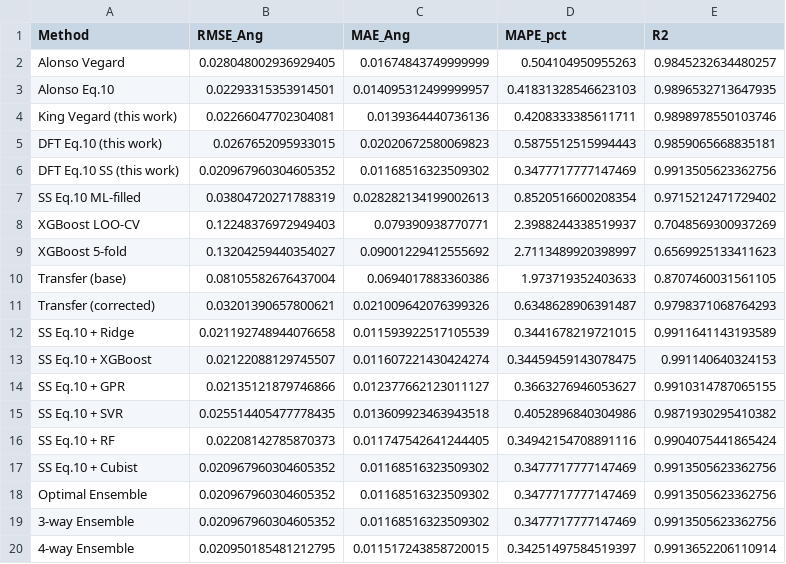
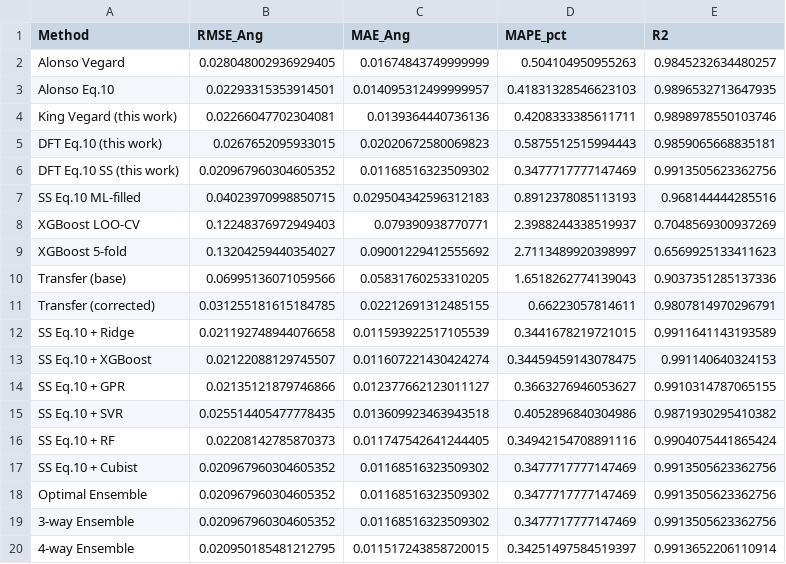
Before and after one commit to minimumtone/machine-learning, a CSV file: hea_xgboost_output/comparison_statistics.csv, drawn as a sheet.

```diff
--- a/hea_xgboost_output/comparison_statistics.csv
+++ b/hea_xgboost_output/comparison_statistics.csv
@@ -6,7 +6,7 @@ DFT Eq.10 (this work),0.0267652095933015,0.02020672580069823,0.5875512515994443,
 DFT Eq.10 SS (this work),0.020967960304605352,0.01168516323509302,0.3477717777147469,0.9913505623362756
-SS Eq.10 ML-filled,0.03804720271788319,0.028282134199002613,0.8520516600208354,0.9715212471729402
+SS Eq.10 ML-filled,0.04023970998850715,0.029504342596312183,0.8912378085113193,0.968144444285516
 XGBoost LOO-CV,0.12248376972949403,0.079390938770771,2.3988244338519937,0.7048569300937269
 XGBoost 5-fold,0.13204259440354027,0.09001229412555692,2.7113489920398997,0.6569925133411623
-Transfer (base),0.08105582676437004,0.0694017883360386,1.973719352403633,0.8707460031561105
-Transfer (corrected),0.03201390657800621,0.021009642076399326,0.6348628906391487,0.9798371068764293
+Transfer (base),0.06995136071059566,0.05831760253310205,1.6518262774139043,0.9037351285137336
+Transfer (corrected),0.031255181615184785,0.02212691312485155,0.66223057814611,0.9807814970296791
 SS Eq.10 + Ridge,0.021192748944076658,0.011593922517105539,0.3441678219721015,0.9911641143193589
```
Also changed, not shown: hea_xgboost_output/descriptor_analysis.csv, hea_xgboost_output/detailed_predictions.csv, 53 other files.
